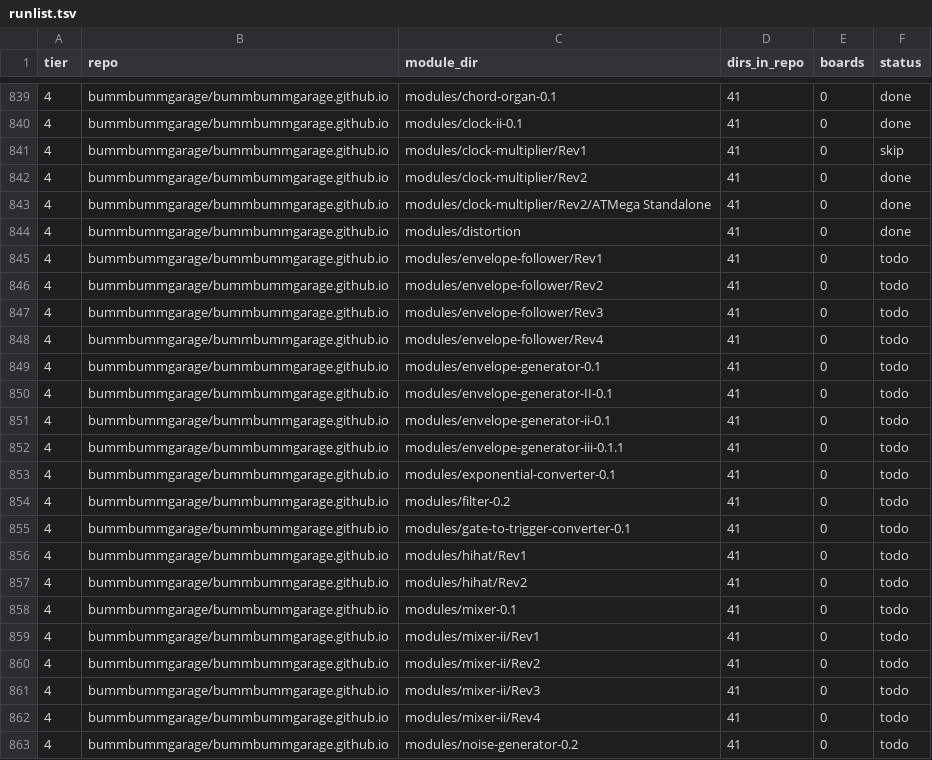
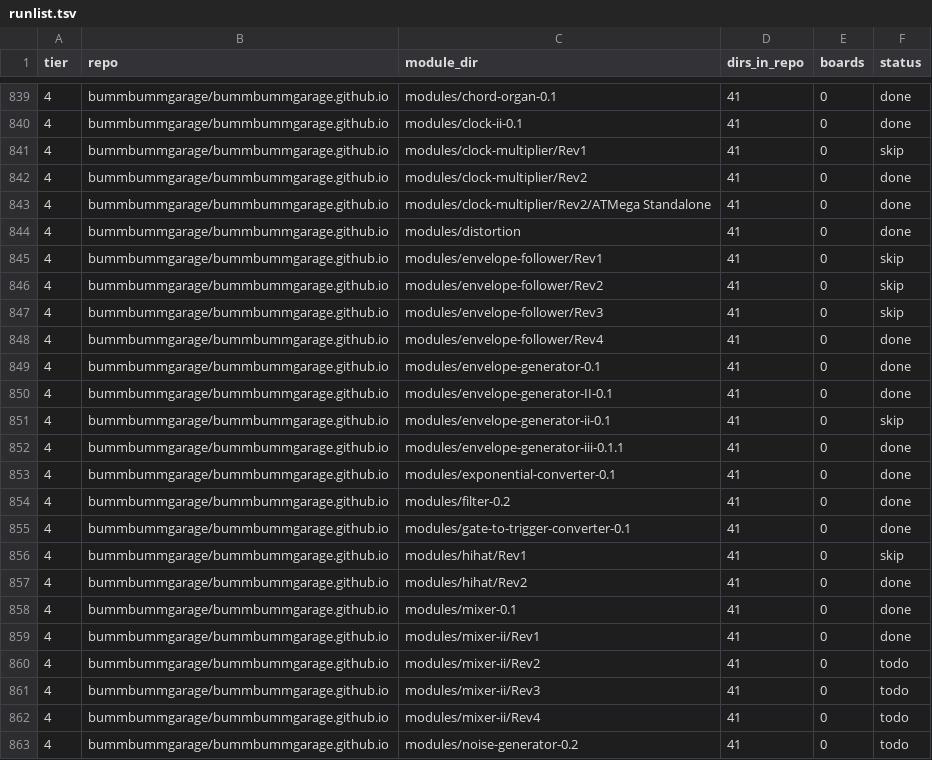
Before and after one commit to daaaaaaaaaniel/my-awesome-eurorack, a TSV file: data/runlist.tsv, drawn as a sheet; only a part is shown, gaps mark what is left out.

```diff
--- a/data/runlist.tsv
+++ b/data/runlist.tsv
@@ -844,17 +844,17 @@ tier	repo	module_dir	dirs_in_repo	boards	status
 4	bummbummgarage/bummbummgarage.github.io	modules/distortion	41	0	done
-4	bummbummgarage/bummbummgarage.github.io	modules/envelope-follower/Rev1	41	0	todo
-4	bummbummgarage/bummbummgarage.github.io	modules/envelope-follower/Rev2	41	0	todo
-4	bummbummgarage/bummbummgarage.github.io	modules/envelope-follower/Rev3	41	0	todo
-4	bummbummgarage/bummbummgarage.github.io	modules/envelope-follower/Rev4	41	0	todo
-4	bummbummgarage/bummbummgarage.github.io	modules/envelope-generator-0.1	41	0	todo
-4	bummbummgarage/bummbummgarage.github.io	modules/envelope-generator-II-0.1	41	0	todo
-4	bummbummgarage/bummbummgarage.github.io	modules/envelope-generator-ii-0.1	41	0	todo
-4	bummbummgarage/bummbummgarage.github.io	modules/envelope-generator-iii-0.1.1	41	0	todo
-4	bummbummgarage/bummbummgarage.github.io	modules/exponential-converter-0.1	41	0	todo
-4	bummbummgarage/bummbummgarage.github.io	modules/filter-0.2	41	0	todo
-4	bummbummgarage/bummbummgarage.github.io	modules/gate-to-trigger-converter-0.1	41	0	todo
-4	bummbummgarage/bummbummgarage.github.io	modules/hihat/Rev1	41	0	todo
-4	bummbummgarage/bummbummgarage.github.io	modules/hihat/Rev2	41	0	todo
-4	bummbummgarage/bummbummgarage.github.io	modules/mixer-0.1	41	0	todo
-4	bummbummgarage/bummbummgarage.github.io	modules/mixer-ii/Rev1	41	0	todo
+4	bummbummgarage/bummbummgarage.github.io	modules/envelope-follower/Rev1	41	0	skip
+4	bummbummgarage/bummbummgarage.github.io	modules/envelope-follower/Rev2	41	0	skip
+4	bummbummgarage/bummbummgarage.github.io	modules/envelope-follower/Rev3	41	0	skip
+4	bummbummgarage/bummbummgarage.github.io	modules/envelope-follower/Rev4	41	0	done
+4	bummbummgarage/bummbummgarage.github.io	modules/envelope-generator-0.1	41	0	done
+4	bummbummgarage/bummbummgarage.github.io	modules/envelope-generator-II-0.1	41	0	done
+4	bummbummgarage/bummbummgarage.github.io	modules/envelope-generator-ii-0.1	41	0	skip
+4	bummbummgarage/bummbummgarage.github.io	modules/envelope-generator-iii-0.1.1	41	0	done
+4	bummbummgarage/bummbummgarage.github.io	modules/exponential-converter-0.1	41	0	done
+4	bummbummgarage/bummbummgarage.github.io	modules/filter-0.2	41	0	done
+4	bummbummgarage/bummbummgarage.github.io	modules/gate-to-trigger-converter-0.1	41	0	done
+4	bummbummgarage/bummbummgarage.github.io	modules/hihat/Rev1	41	0	skip
+4	bummbummgarage/bummbummgarage.github.io	modules/hihat/Rev2	41	0	done
+4	bummbummgarage/bummbummgarage.github.io	modules/mixer-0.1	41	0	done
+4	bummbummgarage/bummbummgarage.github.io	modules/mixer-ii/Rev1	41	0	done
 4	bummbummgarage/bummbummgarage.github.io	modules/mixer-ii/Rev2	41	0	todo
```
Also changed, not shown: data/skips.tsv, eurorack-open-source.csv, 4 other files.
